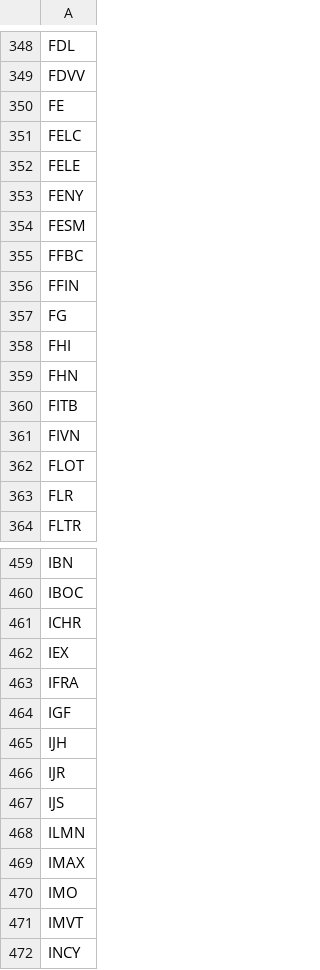
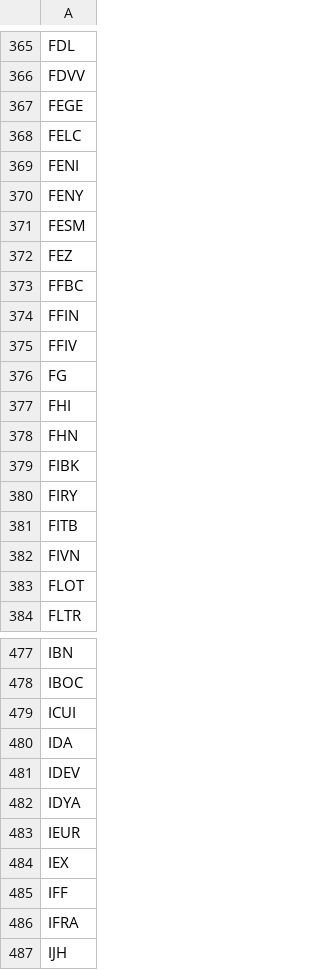
Before and after one commit to brillafresa/Momentum, a CSV file: screened_universe.csv, drawn as a sheet; only a part is shown, gaps mark what is left out; the shorter side is filled out with more unchanged rows; the diff covers the shown part only.

```diff
--- a/screened_universe.csv
+++ b/screened_universe.csv
@@ -349,9 +366,11 @@ FDL
 FDVV
-FE
+FEGE
 FELC
-FELE
+FENI
 FENY
 FESM
+FEZ
 FFBC
 FFIN
+FFIV
 FG
@@ -359,2 +378,4 @@ FHI
 FHN
+FIBK
+FIRY
 FITB
@@ -362,3 +383,2 @@ FIVN
 FLOT
-FLR
 FLTR
@@ -460,6 +478,10 @@ IBN
 IBOC
-ICHR
+ICUI
+IDA
+IDEV
+IDYA
+IEUR
 IEX
+IFF
 IFRA
-IGF
 IJH
```
Also changed, not shown: 90 added rows, 57 removed rows and 18 edited cells elsewhere in this file, watchlist_free.csv, 22 other files.
